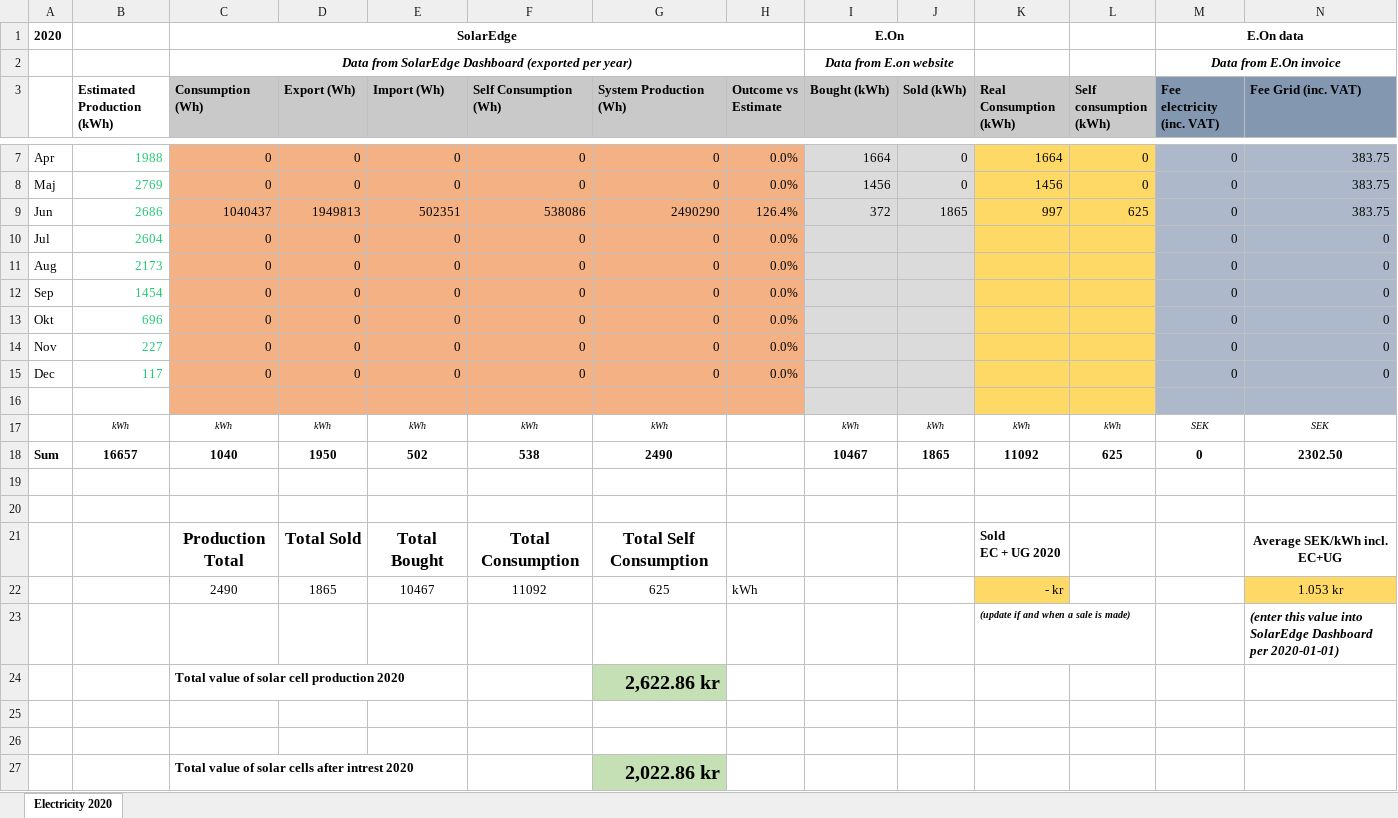
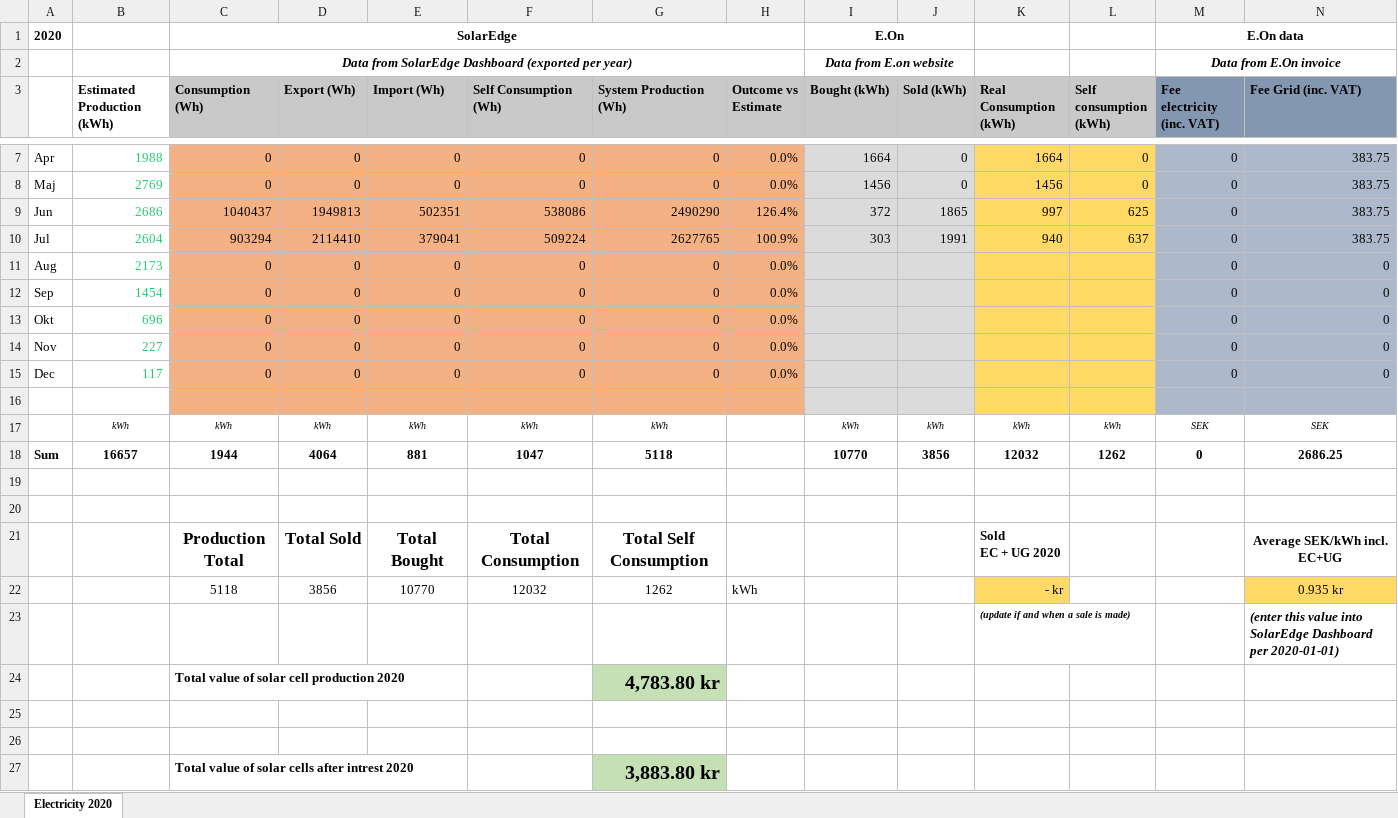
Before and after one commit to magpern/ElectricityCalculations, an Excel workbook: PV_investment_electricity_cost.xlsx, sheet Electricity 2020, drawn as a sheet; only a part is shown, gaps mark what is left out; values as stored, in another font and other column widths than the file's, no borders; removed rows and columns are numbered as before the commit, all else as after; rows hold the shown columns only; the diff names each change by its address in the sheet, - before the commit and + after, or states it on an @@ line.

Commit message:
Add files via upload
Adjusted for Juli 2020 prices, and fixed one calculation bug

```diff
--- a/PV_investment_electricity_cost.xlsx (sheet Electricity 2020)
+++ b/PV_investment_electricity_cost.xlsx (sheet Electricity 2020)
-row 10: Jul | 2604 | 0 | 0 | 0 | 0 | 0 | 0.0% |  |  |  |  | 0 | 0
+row 10: Jul | 2604 | 903294 | 2114410 | 379041 | 509224 | 2627765 | 100.9% | 303 | 1991 | 940 | 637 | 0 | 383.75
-row 18: Sum | 16657 | 1040 | 1950 | 502 | 538 | 2490 |  | 10467 | 1865 | 11092 | 625 | 0 | 2302.50
+row 18: Sum | 16657 | 1944 | 4064 | 881 | 1047 | 5118 |  | 10770 | 3856 | 12032 | 1262 | 0 | 2686.25
-row 22:  |  | 2490 | 1865 | 10467 | 11092 | 625 | kWh |  |  | - kr |  |  | 1.053 kr
+row 22:  |  | 5118 | 3856 | 10770 | 12032 | 1262 | kWh |  |  | - kr |  |  | 0.935 kr
-G24 (System Production (Wh)): 2,622.86 kr
+G24 (System Production (Wh)): 4,783.80 kr
-G27 (System Production (Wh)): 2,022.86 kr
+G27 (System Production (Wh)): 3,883.80 kr
```
